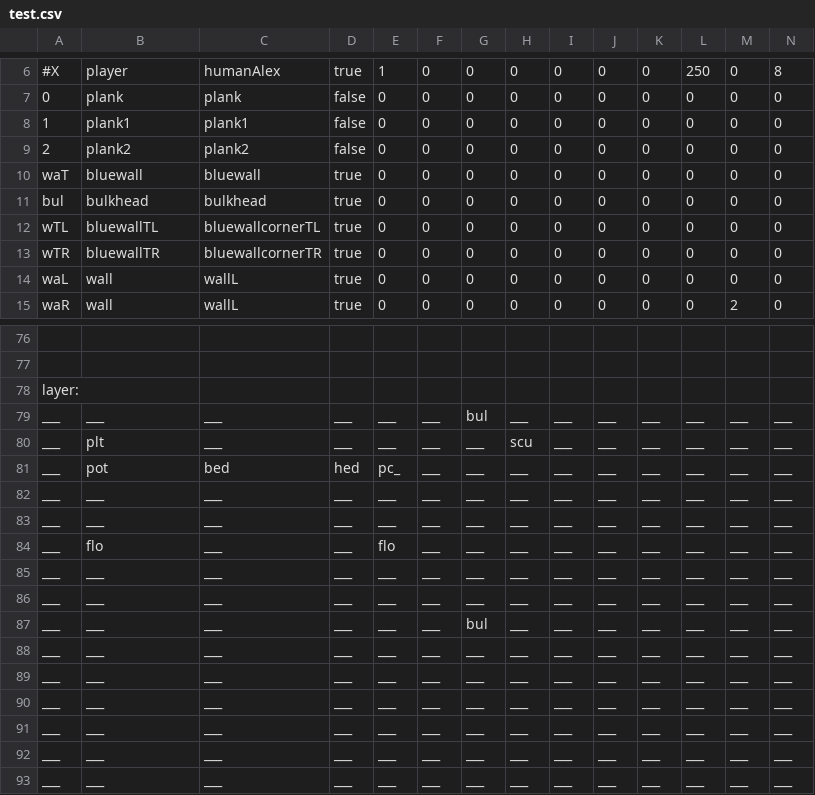
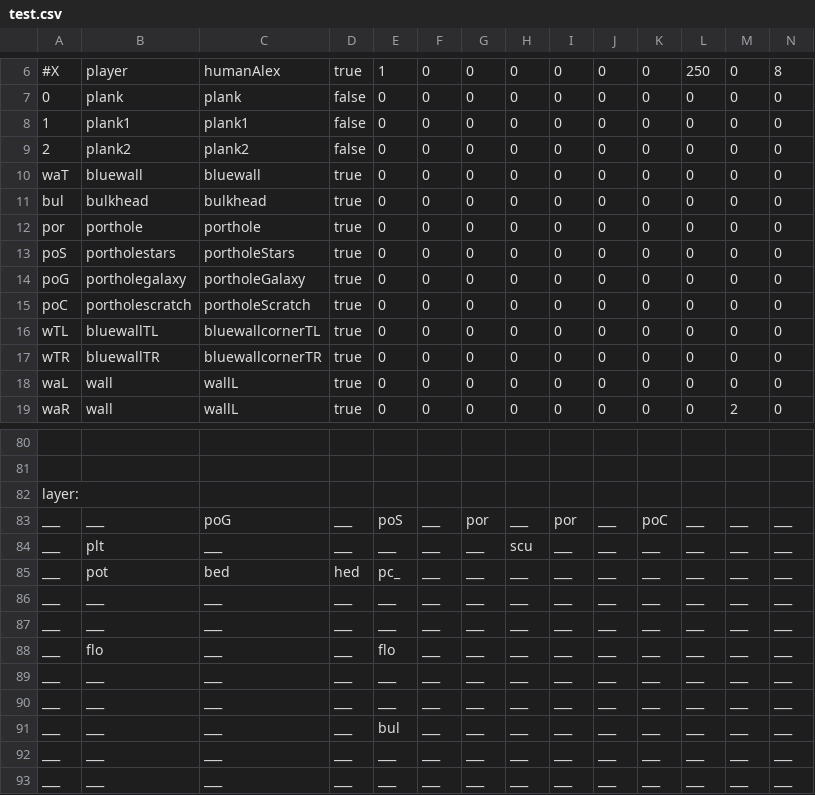
Before and after one commit to WolfgangBischoff/Progress, a CSV file: src/res/level/test.csv, drawn as a sheet; only a part is shown, gaps mark what is left out; the shorter side is filled out with more unchanged rows; addresses are those after the commit; rows hold the shown columns only; the diff names each change by its address in the sheet, - before the commit and + after, or states it on an @@ line.

```diff
--- a/src/res/level/test.csv
+++ b/src/res/level/test.csv
+row 12: por | porthole | porthole | true | 0 | 0 | 0 | 0 | 0 | 0 | 0 | 0 | 0 | 0
+row 13: poS | portholestars | portholeStars | true | 0 | 0 | 0 | 0 | 0 | 0 | 0 | 0 | 0 | 0
+row 14: poG | portholegalaxy | portholeGalaxy | true | 0 | 0 | 0 | 0 | 0 | 0 | 0 | 0 | 0 | 0
+row 15: poC | portholescratch | portholeScratch | true | 0 | 0 | 0 | 0 | 0 | 0 | 0 | 0 | 0 | 0
-C83: ___
+C83: poG
-E83: ___
+E83: poS
-G83: bul
+G83: por
-I83: ___
+I83: por
-K83: ___
+K83: poC
-E91: ___
+E91: bul
-G91: bul
+G91: ___
```
Also changed, not shown: src/res/actorData/hedgehog.csv, src/res/actorData/pc.csv, 32 other files.
